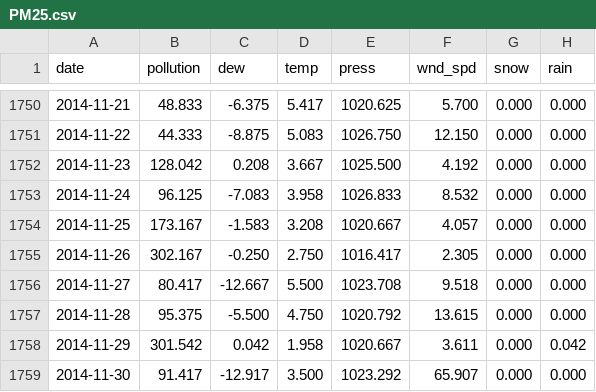
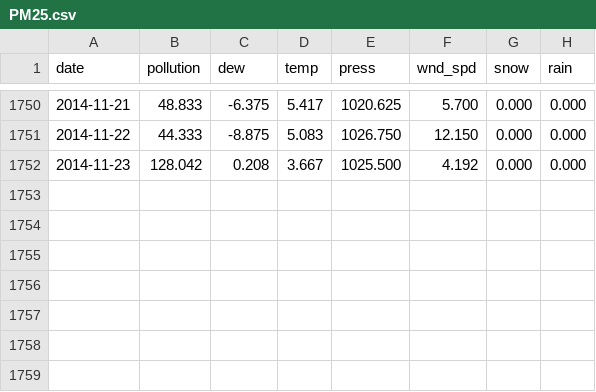
Before and after one commit to wjcougar/air_pollution, a CSV file: PM25.csv, drawn as a sheet; only a part is shown, gaps mark what is left out; the diff names each change by its address in the sheet, - before the commit and + after, or states it on an @@ line.

Commit message:
Update PM25.csv
cut off the last week data to be new observations in another separated file.

```diff
--- a/PM25.csv
+++ b/PM25.csv
-row 1753: 2014-11-24 | 96.125 | -7.083 | 3.958 | 1026.833 | 8.532 | 0.000 | 0.000
-row 1754: 2014-11-25 | 173.167 | -1.583 | 3.208 | 1020.667 | 4.057 | 0.000 | 0.000
-row 1755: 2014-11-26 | 302.167 | -0.250 | 2.750 | 1016.417 | 2.305 | 0.000 | 0.000
-row 1756: 2014-11-27 | 80.417 | -12.667 | 5.500 | 1023.708 | 9.518 | 0.000 | 0.000
-row 1757: 2014-11-28 | 95.375 | -5.500 | 4.750 | 1020.792 | 13.615 | 0.000 | 0.000
-row 1758: 2014-11-29 | 301.542 | 0.042 | 1.958 | 1020.667 | 3.611 | 0.000 | 0.042
-row 1759: 2014-11-30 | 91.417 | -12.917 | 3.500 | 1023.292 | 65.907 | 0.000 | 0.000
```
